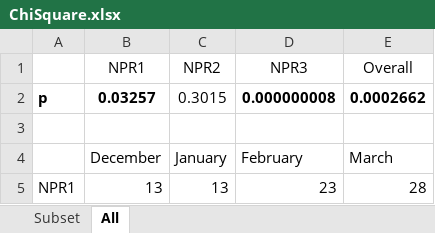
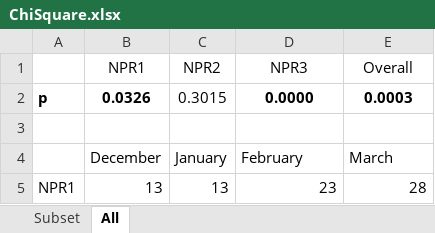
Before and after one commit to ahargey/HonoursThesis2019, an Excel workbook: Datasets/Animals/ChiSquare.xlsx, sheet All, drawn as a sheet; only a part is shown; values as stored, in another font and other column widths than the file's, no borders; charts and pictures not drawn; the diff covers the shown part only; the diff names each change by its address in the sheet, - before the commit and + after, or states it on an @@ line.

Commit message:
#chi square done

```diff
--- a/Datasets/Animals/ChiSquare.xlsx (sheet All)
+++ b/Datasets/Animals/ChiSquare.xlsx (sheet All)
-B2 (NPR1): 0.03257
+B2 (NPR1): 0.0326
-D2 (NPR3): 0.000000008
+D2 (NPR3): 0.0000
-E2 (Overall): 0.0002662
+E2 (Overall): 0.0003
```
Also changed, not shown: 33 added rows elsewhere in this sheet, charts or pictures, Datasets/Animals/Detection_Rates.xlsx.
